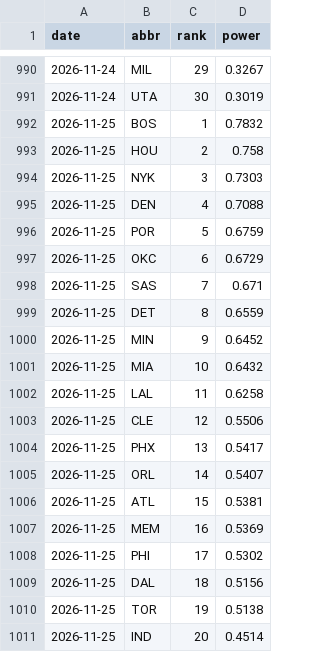
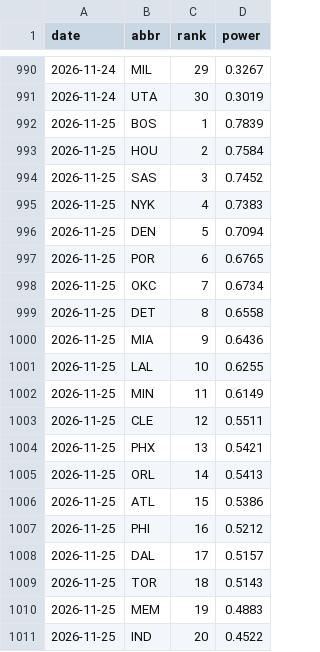
Before and after one commit to eseto9/NBA-Model, a CSV file: log/rankings.csv, drawn as a sheet; only a part is shown, gaps mark what is left out; the diff covers the shown part only.

```diff
--- a/log/rankings.csv
+++ b/log/rankings.csv
@@ -991,21 +991,21 @@ date,abbr,rank,power
 2026-11-24,UTA,30,0.3019
-2026-11-25,BOS,1,0.7832
-2026-11-25,HOU,2,0.758
-2026-11-25,NYK,3,0.7303
-2026-11-25,DEN,4,0.7088
-2026-11-25,POR,5,0.6759
-2026-11-25,OKC,6,0.6729
-2026-11-25,SAS,7,0.671
-2026-11-25,DET,8,0.6559
-2026-11-25,MIN,9,0.6452
-2026-11-25,MIA,10,0.6432
-2026-11-25,LAL,11,0.6258
-2026-11-25,CLE,12,0.5506
-2026-11-25,PHX,13,0.5417
-2026-11-25,ORL,14,0.5407
-2026-11-25,ATL,15,0.5381
-2026-11-25,MEM,16,0.5369
-2026-11-25,PHI,17,0.5302
-2026-11-25,DAL,18,0.5156
-2026-11-25,TOR,19,0.5138
-2026-11-25,IND,20,0.4514
+2026-11-25,BOS,1,0.7839
+2026-11-25,HOU,2,0.7584
+2026-11-25,SAS,3,0.7452
+2026-11-25,NYK,4,0.7383
+2026-11-25,DEN,5,0.7094
+2026-11-25,POR,6,0.6765
+2026-11-25,OKC,7,0.6734
+2026-11-25,DET,8,0.6558
+2026-11-25,MIA,9,0.6436
+2026-11-25,LAL,10,0.6255
+2026-11-25,MIN,11,0.6149
+2026-11-25,CLE,12,0.5511
+2026-11-25,PHX,13,0.5421
+2026-11-25,ORL,14,0.5413
+2026-11-25,ATL,15,0.5386
+2026-11-25,PHI,16,0.5212
+2026-11-25,DAL,17,0.5157
+2026-11-25,TOR,18,0.5143
+2026-11-25,MEM,19,0.4883
+2026-11-25,IND,20,0.4522
```
Also changed, not shown: 10 edited cells elsewhere in this file, 14 other files.
